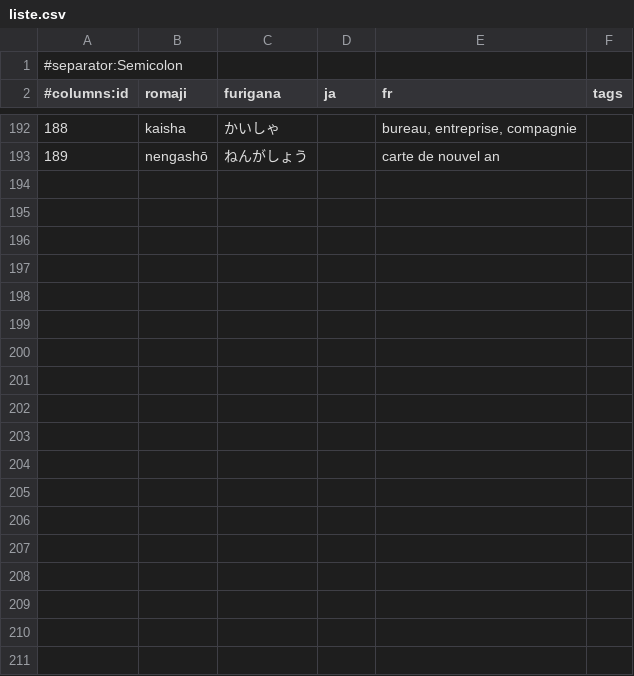
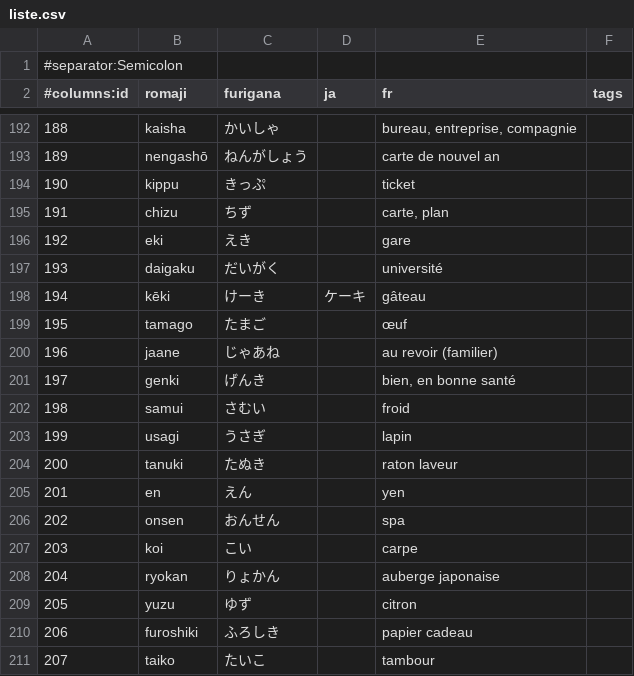
Before and after one commit to ntsoftware/japonais, a CSV file: liste.csv, drawn as a sheet; only a part is shown, gaps mark what is left out; the diff covers the shown part only; the diff names each change by its address in the sheet, - before the commit and + after, or states it on an @@ line.

Commit message:
liste: update

```diff
--- a/liste.csv
+++ b/liste.csv
+row 194: 190 | kippu | きっぷ |  | ticket
+row 195: 191 | chizu | ちず |  | carte, plan
+row 196: 192 | eki | えき |  | gare
+row 197: 193 | daigaku | だいがく |  | université
+row 198: 194 | kēki | けーき | ケーキ | gâteau
+row 199: 195 | tamago | たまご |  | œuf
+row 200: 196 | jaane | じゃあね |  | au revoir (familier)
+row 201: 197 | genki | げんき |  | bien, en bonne santé
+row 202: 198 | samui | さむい |  | froid
+row 203: 199 | usagi | うさぎ |  | lapin
+row 204: 200 | tanuki | たぬき |  | raton laveur
+row 205: 201 | en | えん |  | yen
+row 206: 202 | onsen | おんせん |  | spa
+row 207: 203 | koi | こい |  | carpe
+row 208: 204 | ryokan | りょかん |  | auberge japonaise
+row 209: 205 | yuzu | ゆず |  | citron
+row 210: 206 | furoshiki | ふろしき |  | papier cadeau
+row 211: 207 | taiko | たいこ |  | tambour
```
Also changed, not shown: 12 added rows and 8 edited cells elsewhere in this file.
